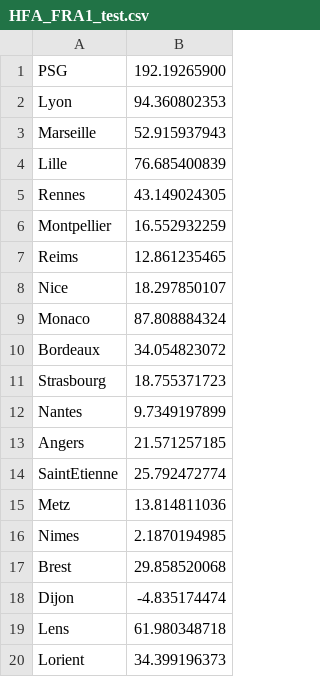
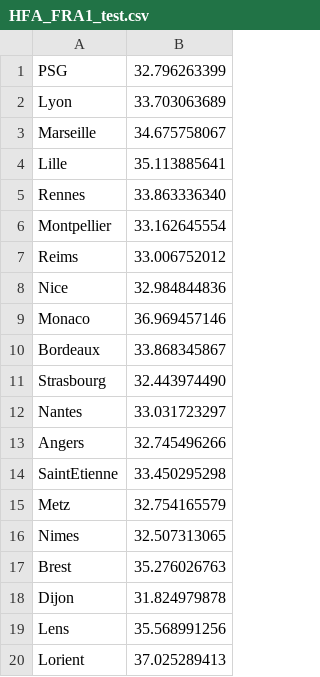
Before and after one commit to FLAGGED43497714/clubelo, a CSV file: data/HFA_FRA1_test.csv, drawn as a sheet.

Commit message:
HFA meilleur version + data_cleaners

```diff
--- a/data/HFA_FRA1_test.csv
+++ b/data/HFA_FRA1_test.csv
@@ -1,20 +1,20 @@
-PSG,192.19265900
-Lyon,94.360802353
-Marseille,52.915937943
-Lille,76.685400839
-Rennes,43.149024305
-Montpellier,16.552932259
-Reims,12.861235465
-Nice,18.297850107
-Monaco,87.808884324
-Bordeaux,34.054823072
-Strasbourg,18.755371723
-Nantes,9.7349197899
-Angers,21.571257185
-SaintEtienne,25.792472774
-Metz,13.814811036
-Nimes,2.1870194985
-Brest,29.858520068
-Dijon,-4.835174474
-Lens,61.980348718
-Lorient,34.399196373
+PSG,32.796263399
+Lyon,33.703063689
+Marseille,34.675758067
+Lille,35.113885641
+Rennes,33.863336340
+Montpellier,33.162645554
+Reims,33.006752012
+Nice,32.984844836
+Monaco,36.969457146
+Bordeaux,33.868345867
+Strasbourg,32.443974490
+Nantes,33.031723297
+Angers,32.745496266
+SaintEtienne,33.450295298
+Metz,32.754165579
+Nimes,32.507313065
+Brest,35.276026763
+Dijon,31.824979878
+Lens,35.568991256
+Lorient,37.025289413
```
Also changed, not shown: 5 other files.
